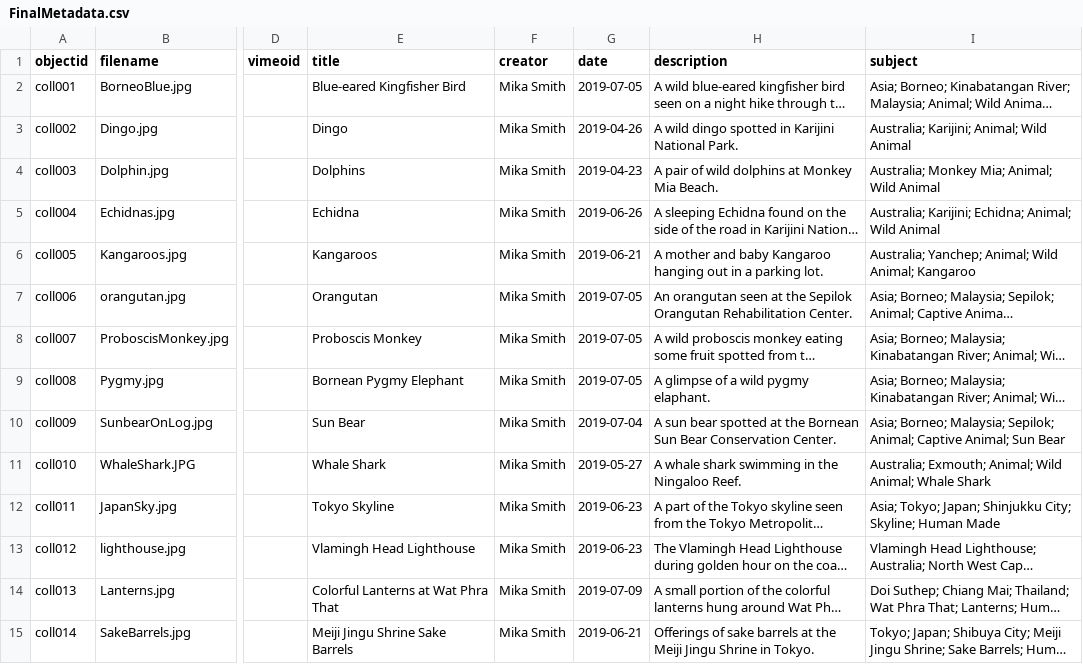
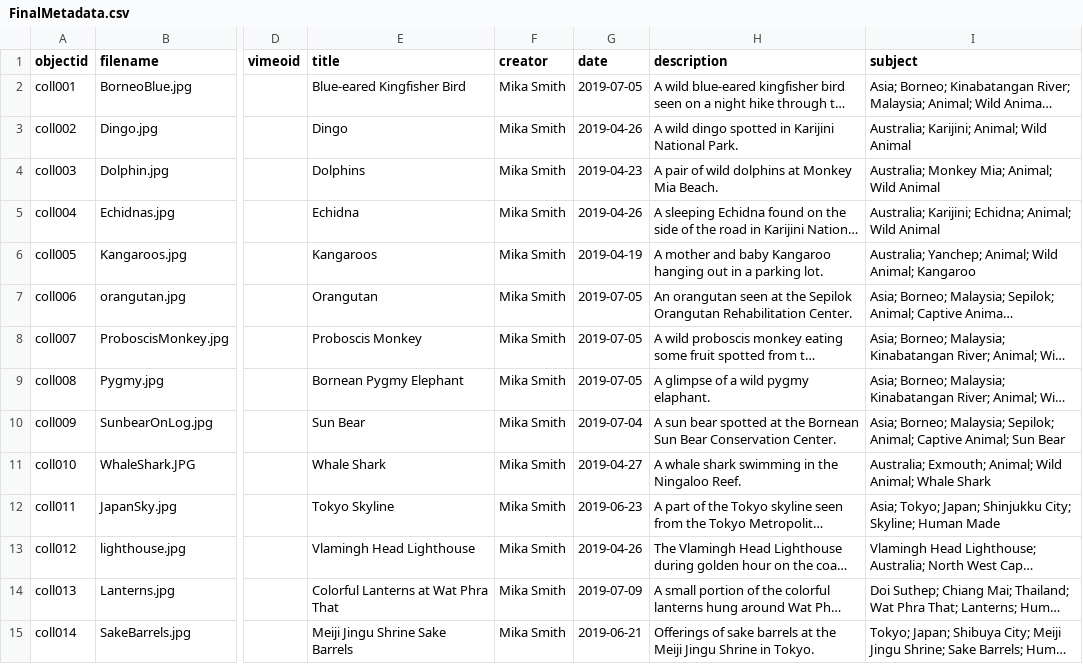
Before and after one commit to mikasmith97/final.github.io, a CSV file: _data/FinalMetadata.csv, drawn as a sheet; only a part is shown, gaps mark what is left out; long unchanged cells end in …; the diff names each change by its address in the sheet, - before the commit and + after, or states it on an @@ line.

Commit message:
Update FinalMetadata.csv

```diff
--- a/_data/FinalMetadata.csv
+++ b/_data/FinalMetadata.csv
-G5 (date): 2019-06-26
+G5 (date): 2019-04-26
-G6 (date): 2019-06-21
+G6 (date): 2019-04-19
-G11 (date): 2019-05-27
+G11 (date): 2019-04-27
-G13 (date): 2019-06-23
+G13 (date): 2019-04-26
```
